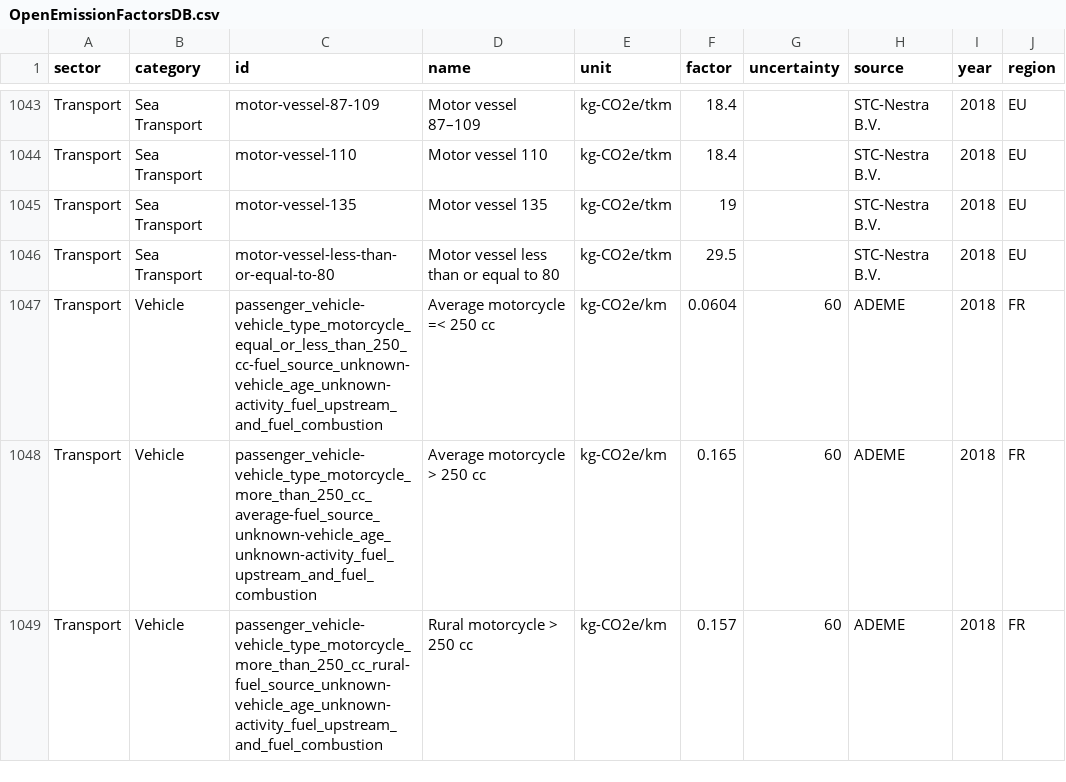
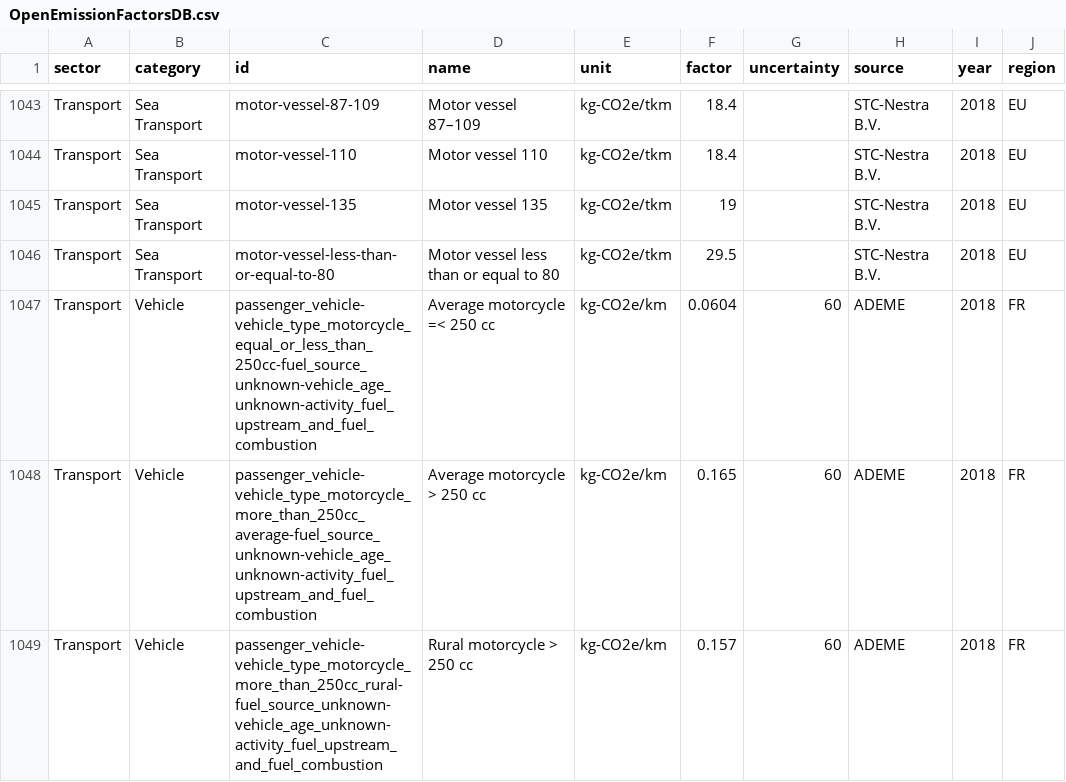
Before and after one commit to climatiq/Open-Emission-Factors-DB, a CSV file: OpenEmissionFactorsDB.csv, drawn as a sheet; only a part is shown, gaps mark what is left out; the diff covers the shown part only; the diff names each change by its address in the sheet, - before the commit and + after, or states it on an @@ line.

Commit message:
comments with casing addressed

```diff
--- a/OpenEmissionFactorsDB.csv
+++ b/OpenEmissionFactorsDB.csv
-C1047 (id): passenger_vehicle-vehicle_type_motorcycle_equal_or_less_than_250_cc-fuel_source_unknown-vehicle_age_unknown-activity_fuel_upstream_and_fuel_combustion
+C1047 (id): passenger_vehicle-vehicle_type_motorcycle_equal_or_less_than_250cc-fuel_source_unknown-vehicle_age_unknown-activity_fuel_upstream_and_fuel_combustion
-C1048 (id): passenger_vehicle-vehicle_type_motorcycle_more_than_250_cc_average-fuel_source_unknown-vehicle_age_unknown-activity_fuel_upstream_and_fuel_combustion
+C1048 (id): passenger_vehicle-vehicle_type_motorcycle_more_than_250cc_average-fuel_source_unknown-vehicle_age_unknown-activity_fuel_upstream_and_fuel_combustion
-C1049 (id): passenger_vehicle-vehicle_type_motorcycle_more_than_250_cc_rural-fuel_source_unknown-vehicle_age_unknown-activity_fuel_upstream_and_fuel_combustion
+C1049 (id): passenger_vehicle-vehicle_type_motorcycle_more_than_250cc_rural-fuel_source_unknown-vehicle_age_unknown-activity_fuel_upstream_and_fuel_combustion
```
Also changed, not shown: 11 edited cells elsewhere in this file.
